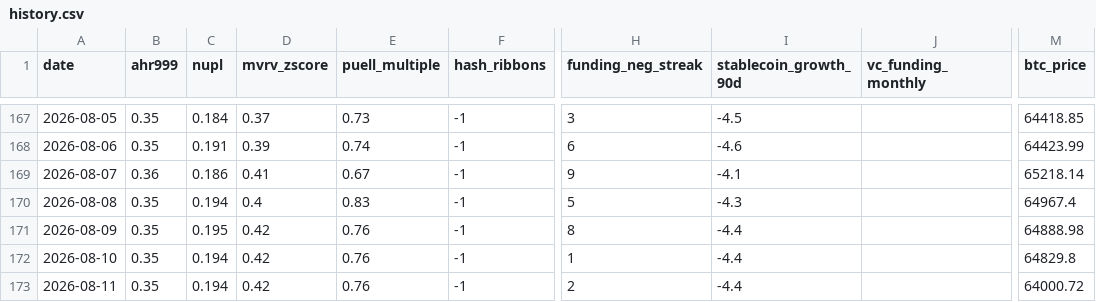
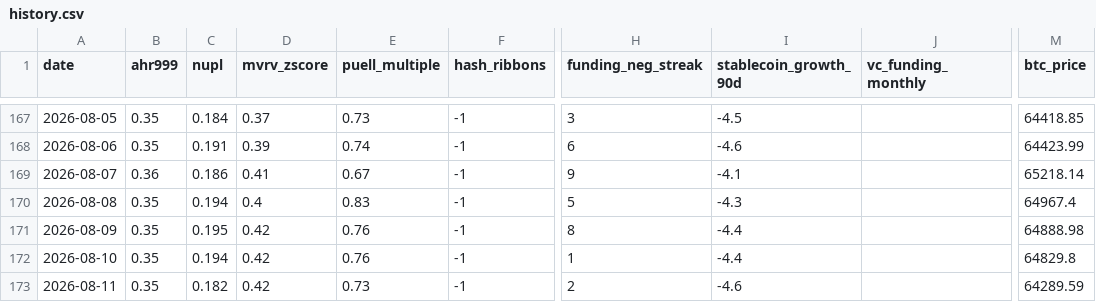
Before and after one commit to June911/personal-site, a CSV file: indicators/history.csv, drawn as a sheet; only a part is shown, gaps mark what is left out; the diff names each change by its address in the sheet, - before the commit and + after, or states it on an @@ line.

```diff
--- a/indicators/history.csv
+++ b/indicators/history.csv
-C173 (nupl): 0.194
+C173 (nupl): 0.182
-E173 (puell_multiple): 0.76
+E173 (puell_multiple): 0.73
-I173 (stablecoin_growth_90d): -4.4
+I173 (stablecoin_growth_90d): -4.6
-M173 (btc_price): 64000.72
+M173 (btc_price): 64289.59
```
Also changed, not shown: 1 other file.
